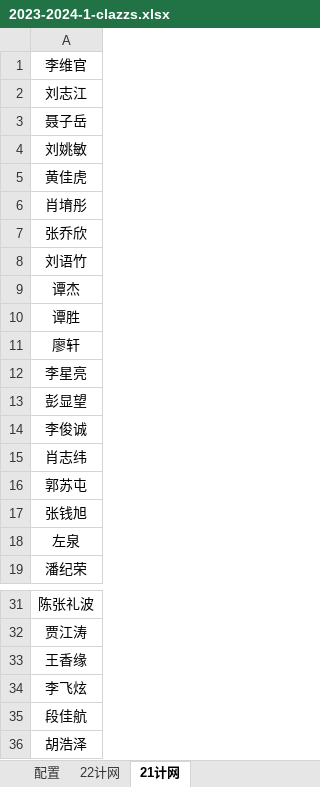
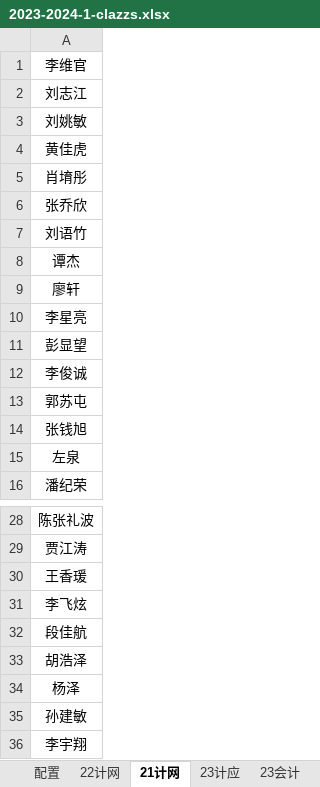
Before and after one commit to LiXingA/Java-lecture, an Excel workbook: 2023-2024-1-clazzs.xlsx, sheet 21计网, drawn as a sheet; only a part is shown, gaps mark what is left out; the shorter side is filled out with more unchanged rows; values as stored, in another font and other column widths than the file's, no borders; removed rows and columns are numbered as before the commit, all else as after; the diff names each change by its address in the sheet, - before the commit and + after, or states it on an @@ line.

```diff
--- a/2023-2024-1-clazzs.xlsx (sheet 21计网)
+++ b/2023-2024-1-clazzs.xlsx (sheet 21计网)
+sheet tab: 23计应
+sheet tab: 23会计
-row 3: 聂子岳
-row 10: 谭胜
-row 15: 肖志纬
-A30: 王香缘
+A30: 王香瑗
```
Also changed, not shown: sheet 配置, 6 other files.
